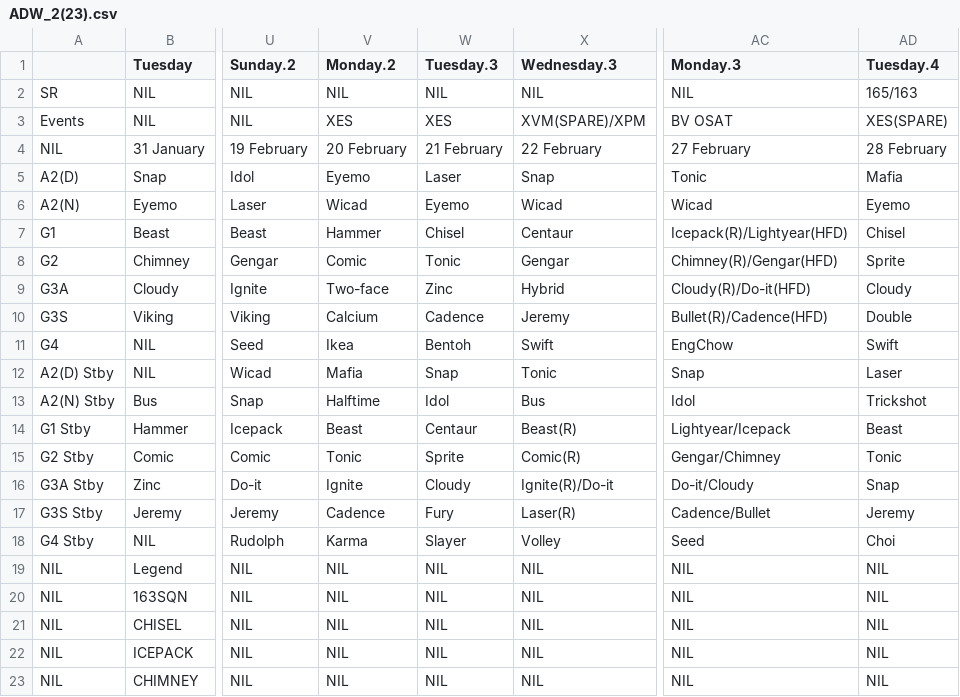
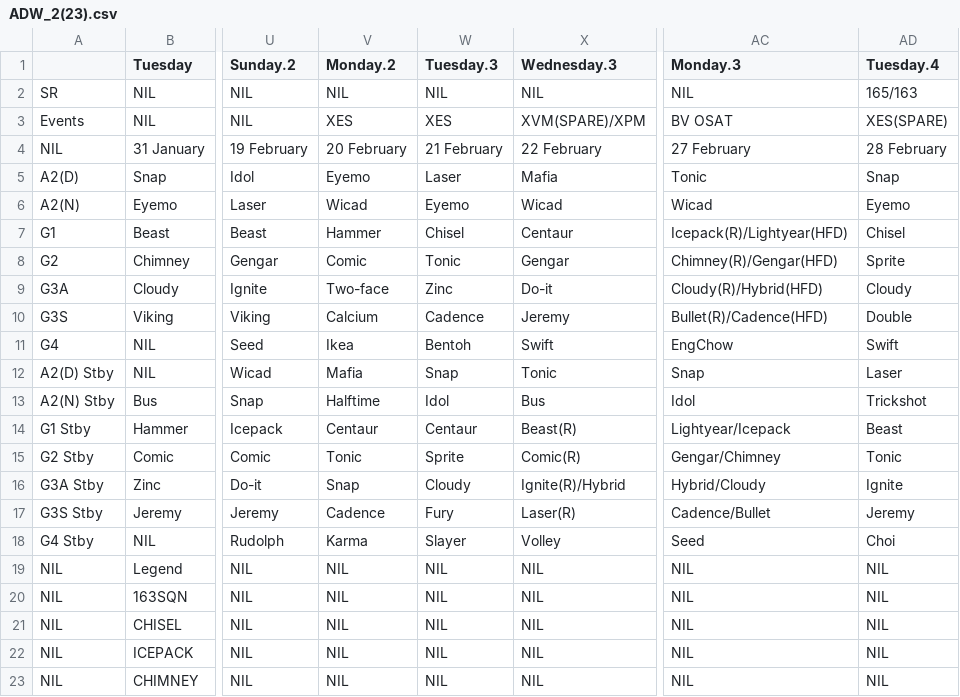
Before and after one commit to morpheuschoo/animated-fortnight, a CSV file: online_sheets/ADW/ADW_2(23).csv, drawn as a sheet; only a part is shown, gaps mark what is left out; the diff names each change by its address in the sheet, - before the commit and + after, or states it on an @@ line.

```diff
--- a/online_sheets/ADW/ADW_2(23).csv
+++ b/online_sheets/ADW/ADW_2(23).csv
-X5 (Wednesday.3): Snap
+X5 (Wednesday.3): Mafia
-AD5 (Tuesday.4): Mafia
+AD5 (Tuesday.4): Snap
-X9 (Wednesday.3): Hybrid
+X9 (Wednesday.3): Do-it
-AC9 (Monday.3): Cloudy(R)/Do-it(HFD)
+AC9 (Monday.3): Cloudy(R)/Hybrid(HFD)
-V14 (Monday.2): Beast
+V14 (Monday.2): Centaur
-V16 (Monday.2): Ignite
+V16 (Monday.2): Snap
-X16 (Wednesday.3): Ignite(R)/Do-it
+X16 (Wednesday.3): Ignite(R)/Hybrid
-AC16 (Monday.3): Do-it/Cloudy
+AC16 (Monday.3): Hybrid/Cloudy
-AD16 (Tuesday.4): Snap
+AD16 (Tuesday.4): Ignite
```
Also changed, not shown: online_sheets/ME/ME_3(23).csv, 6 other files.
